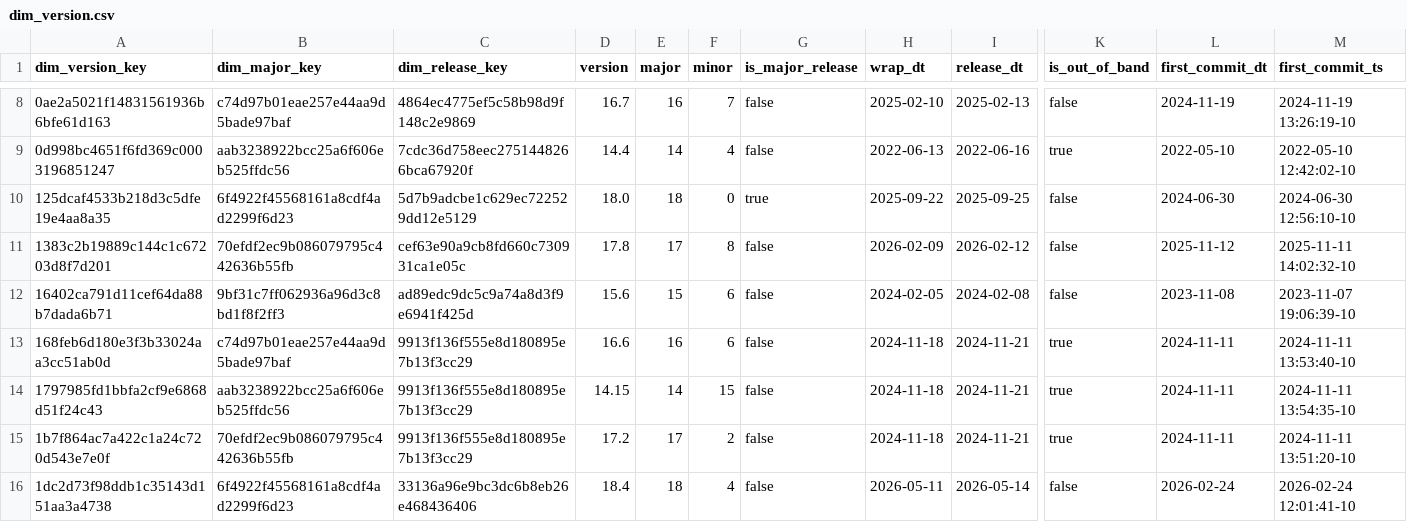
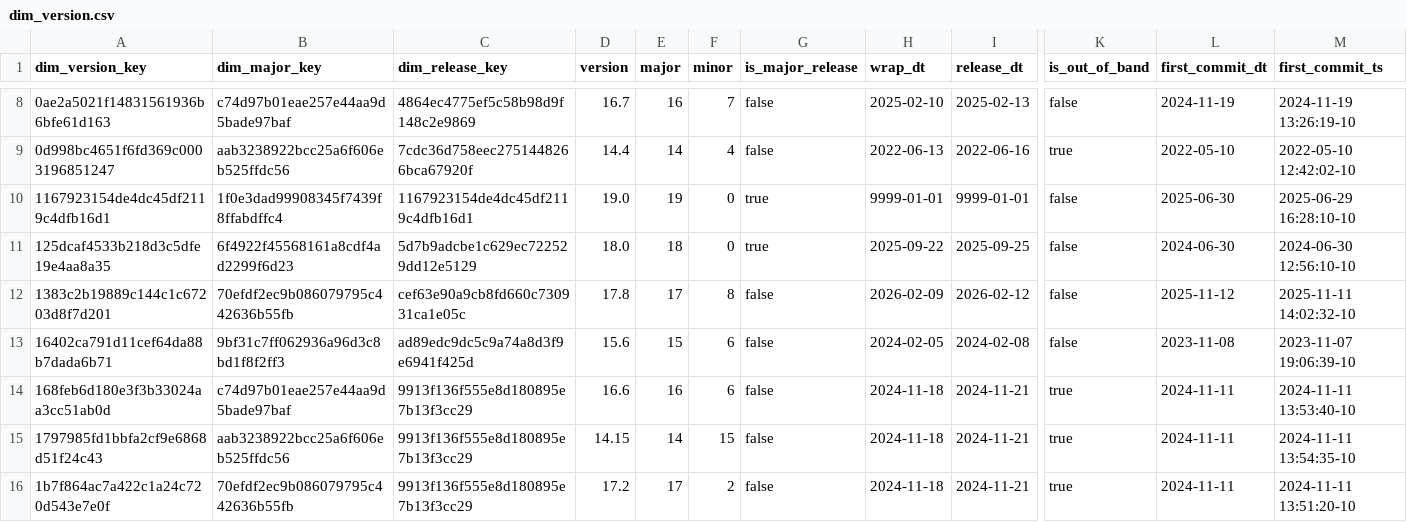
Before and after one commit to dorianinsights/postgres_bug_analysis, a CSV file: data/derived/dim_version.csv, drawn as a sheet; only a part is shown, gaps mark what is left out; the shorter side is filled out with more unchanged rows; rows hold the shown columns only; the diff names each change by its address in the sheet, - before the commit and + after, or states it on an @@ line.

```diff
--- a/data/derived/dim_version.csv
+++ b/data/derived/dim_version.csv
+row 10: 1167923154de4dc45df2119c4dfb16d1 | 1f0e3dad99908345f7439f8ffabdffc4 | 1167923154de4dc45df2119c4dfb16d1 | 19.0 | 19 | 0 | true | 9999-01-01 | 9999-01-01 | false | 2025-06-30 | 2025-06-29 16:28:10-10
```
Also changed, not shown: data/derived/dim_release.csv, 4 other files.
